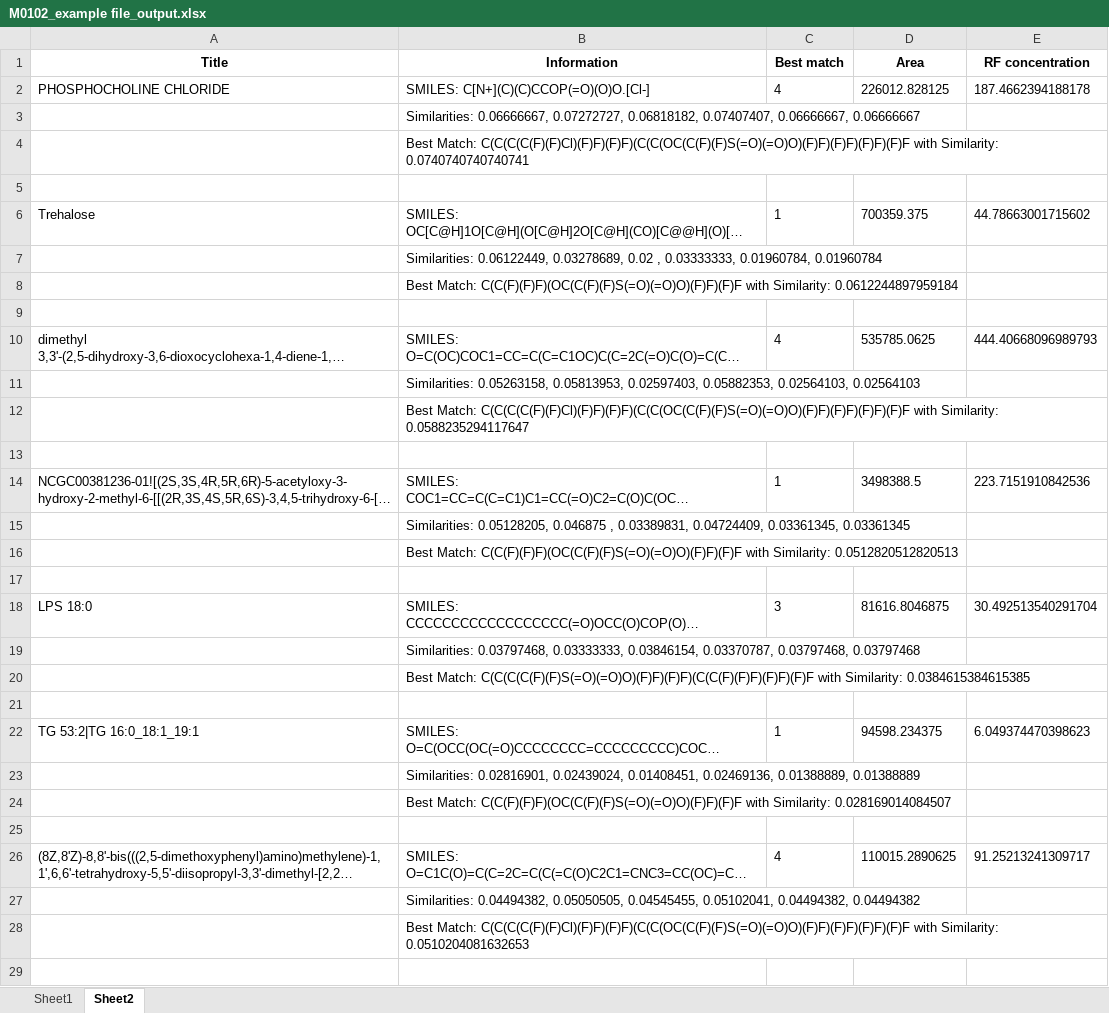
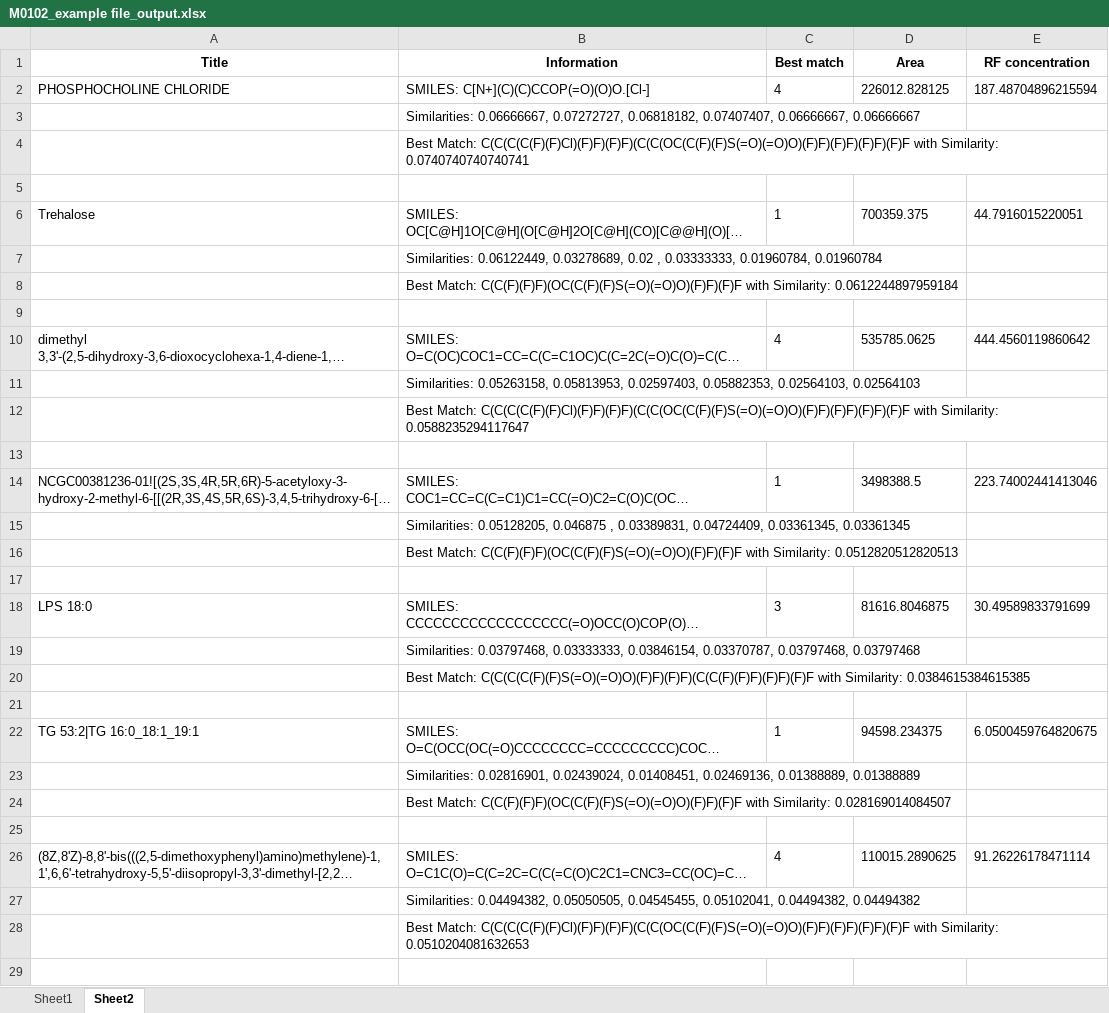
Before and after one commit to phanben110/NCKU_SMILE_Project, an Excel workbook: app_demo/output/M0102_example file_output.xlsx, sheet Sheet2, drawn as a sheet; only a part is shown; long unchanged cells end in …; values as stored, in another font and other column widths than the file's, no borders; the diff covers the shown part only; the diff names each change by its address in the sheet, - before the commit and + after, or states it on an @@ line.

```diff
--- a/app_demo/output/M0102_example file_output.xlsx (sheet Sheet2)
+++ b/app_demo/output/M0102_example file_output.xlsx (sheet Sheet2)
-E2 (RF concentration): 187.4662394188178
+E2 (RF concentration): 187.48704896215594
-E6 (RF concentration): 44.78663001715602
+E6 (RF concentration): 44.7916015220051
-E10 (RF concentration): 444.40668096989793
+E10 (RF concentration): 444.4560119860642
-E14 (RF concentration): 223.7151910842536
+E14 (RF concentration): 223.74002441413046
-E18 (RF concentration): 30.492513540291704
+E18 (RF concentration): 30.49589833791699
-E22 (RF concentration): 6.049374470398623
+E22 (RF concentration): 6.0500459764820675
-E26 (RF concentration): 91.25213241309717
+E26 (RF concentration): 91.26226178471114
```
Also changed, not shown: 5 edited cells elsewhere in this sheet, sheet Sheet1, app_demo/output/M0001_final result_output.xlsx, 6 other files.
